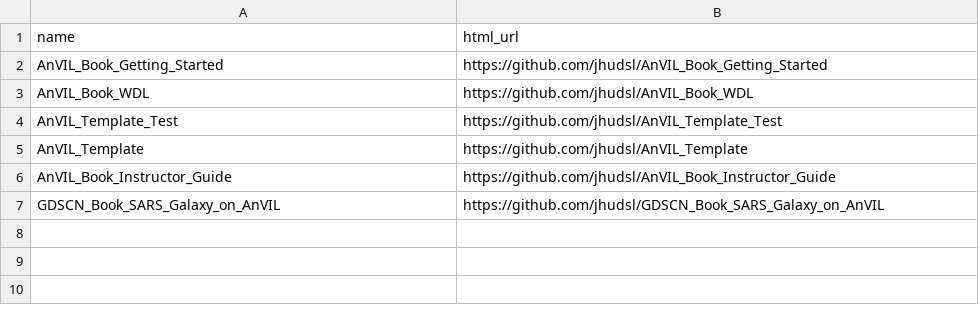
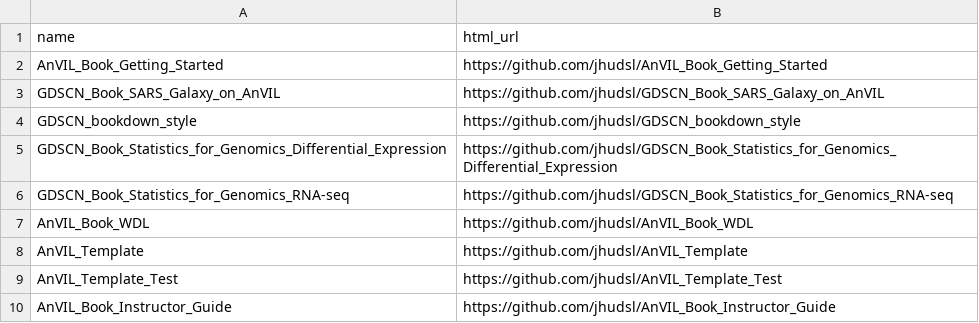
Before and after one commit to jhudsl/GDSCN_Book_Statistics_for_Genomics_Differential_Expression, a TSV file: resources/AnVIL_repos.tsv, drawn as a sheet.

Commit message:
Add AnVIL repos file

```diff
--- a/resources/AnVIL_repos.tsv
+++ b/resources/AnVIL_repos.tsv
@@ -2,6 +2,9 @@ name	html_url
 AnVIL_Book_Getting_Started	https://github.com/jhudsl/AnVIL_Book_Getting_Started
+GDSCN_Book_SARS_Galaxy_on_AnVIL	https://github.com/jhudsl/GDSCN_Book_SARS_Galaxy_on_AnVIL
+GDSCN_bookdown_style	https://github.com/jhudsl/GDSCN_bookdown_style
+GDSCN_Book_Statistics_for_Genomics_Differential_Expression	https://github.com/jhudsl/GDSCN_Book_Statistics_for_Genomics_Differential_Expression
+GDSCN_Book_Statistics_for_Genomics_RNA-seq	https://github.com/jhudsl/GDSCN_Book_Statistics_for_Genomics_RNA-seq
 AnVIL_Book_WDL	https://github.com/jhudsl/AnVIL_Book_WDL
+AnVIL_Template	https://github.com/jhudsl/AnVIL_Template
 AnVIL_Template_Test	https://github.com/jhudsl/AnVIL_Template_Test
-AnVIL_Template	https://github.com/jhudsl/AnVIL_Template
 AnVIL_Book_Instructor_Guide	https://github.com/jhudsl/AnVIL_Book_Instructor_Guide
-GDSCN_Book_SARS_Galaxy_on_AnVIL	https://github.com/jhudsl/GDSCN_Book_SARS_Galaxy_on_AnVIL
```
